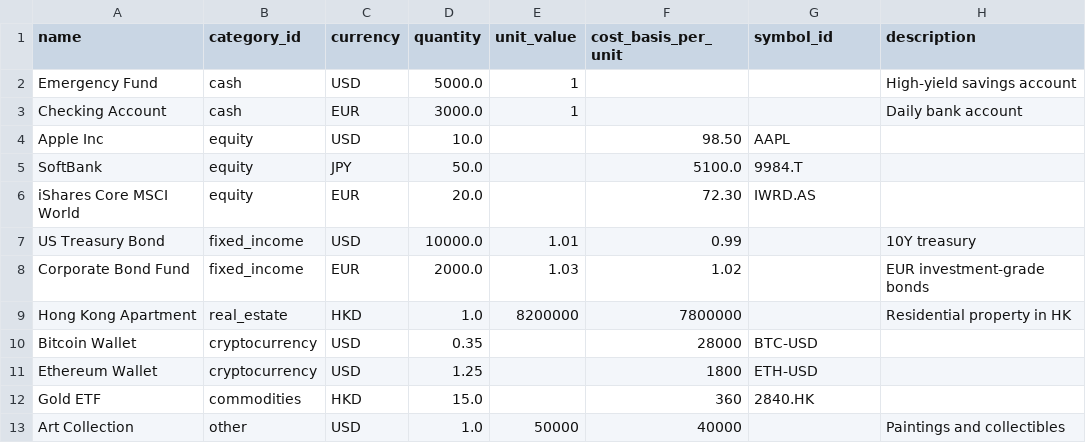
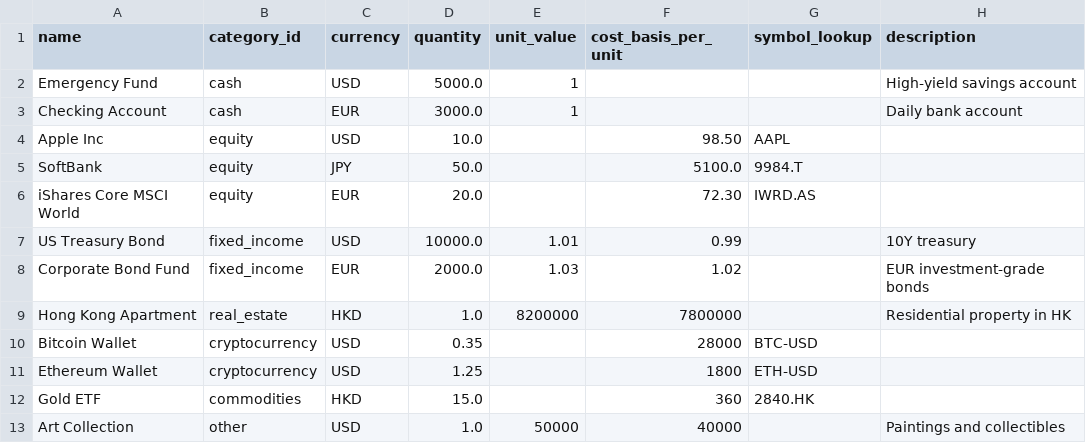
Before and after one commit to unav4ila8le/foliofox, a CSV file: public/sample-positions-template.csv, drawn as a sheet.

```diff
--- a/public/sample-positions-template.csv
+++ b/public/sample-positions-template.csv
@@ -1,2 +1,2 @@
-name,category_id,currency,quantity,unit_value,cost_basis_per_unit,symbol_id,description
+name,category_id,currency,quantity,unit_value,cost_basis_per_unit,symbol_lookup,description
 Emergency Fund,cash,USD,5000.0,1,,,High-yield savings account
```
Also changed, not shown: 13 other files.
